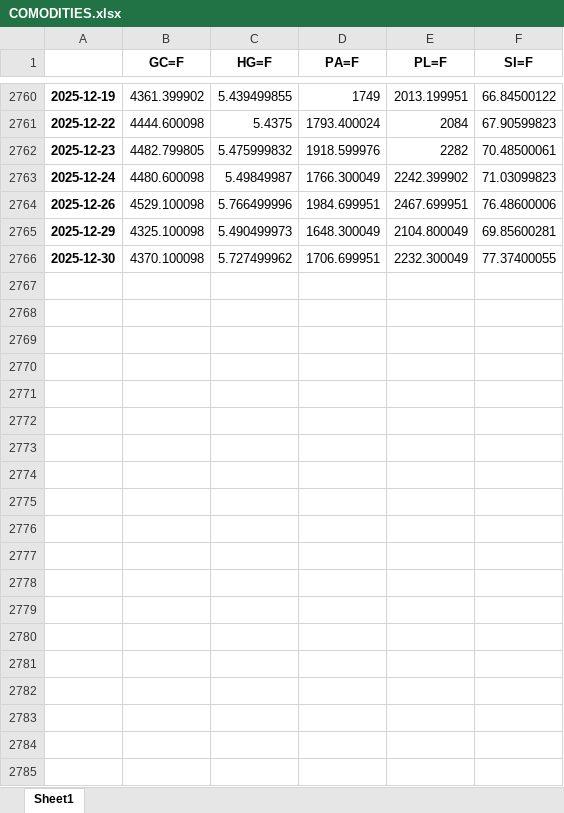
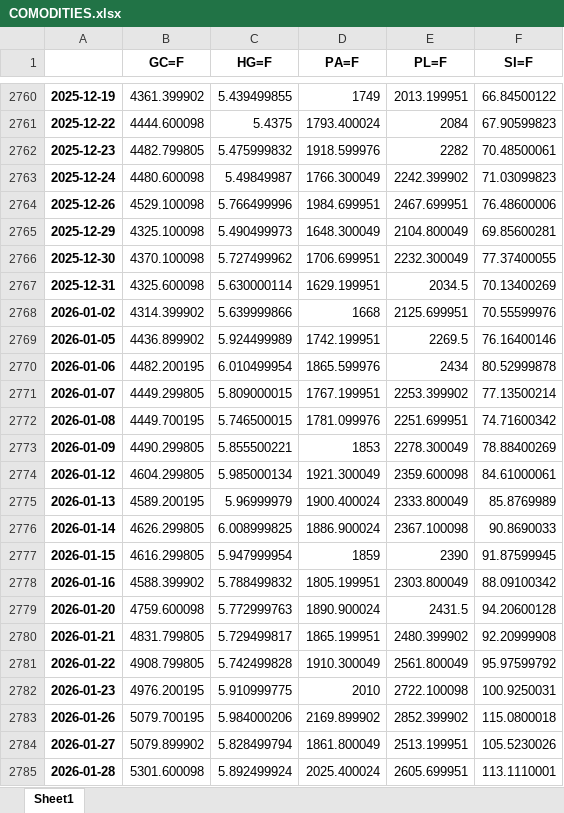
Before and after one commit to Nurbaew/SOLARIS, an Excel workbook: DATA/COMODITIES.xlsx, sheet Sheet1, drawn as a sheet; only a part is shown, gaps mark what is left out; values as stored, in another font and other column widths than the file's, no borders; the diff covers the shown part only; the diff names each change by its address in the sheet, - before the commit and + after, or states it on an @@ line.

```diff
--- a/DATA/COMODITIES.xlsx (sheet Sheet1)
+++ b/DATA/COMODITIES.xlsx (sheet Sheet1)
+row 2767: 2025-12-31 | 4325.600098 | 5.630000114 | 1629.199951 | 2034.5 | 70.13400269
+row 2768: 2026-01-02 | 4314.399902 | 5.639999866 | 1668 | 2125.699951 | 70.55599976
+row 2769: 2026-01-05 | 4436.899902 | 5.924499989 | 1742.199951 | 2269.5 | 76.16400146
+row 2770: 2026-01-06 | 4482.200195 | 6.010499954 | 1865.599976 | 2434 | 80.52999878
+row 2771: 2026-01-07 | 4449.299805 | 5.809000015 | 1767.199951 | 2253.399902 | 77.13500214
+row 2772: 2026-01-08 | 4449.700195 | 5.746500015 | 1781.099976 | 2251.699951 | 74.71600342
+row 2773: 2026-01-09 | 4490.299805 | 5.855500221 | 1853 | 2278.300049 | 78.88400269
+row 2774: 2026-01-12 | 4604.299805 | 5.985000134 | 1921.300049 | 2359.600098 | 84.61000061
+row 2775: 2026-01-13 | 4589.200195 | 5.96999979 | 1900.400024 | 2333.800049 | 85.8769989
+row 2776: 2026-01-14 | 4626.299805 | 6.008999825 | 1886.900024 | 2367.100098 | 90.8690033
+row 2777: 2026-01-15 | 4616.299805 | 5.947999954 | 1859 | 2390 | 91.87599945
+row 2778: 2026-01-16 | 4588.399902 | 5.788499832 | 1805.199951 | 2303.800049 | 88.09100342
+row 2779: 2026-01-20 | 4759.600098 | 5.772999763 | 1890.900024 | 2431.5 | 94.20600128
+row 2780: 2026-01-21 | 4831.799805 | 5.729499817 | 1865.199951 | 2480.399902 | 92.20999908
+row 2781: 2026-01-22 | 4908.799805 | 5.742499828 | 1910.300049 | 2561.800049 | 95.97599792
+row 2782: 2026-01-23 | 4976.200195 | 5.910999775 | 2010 | 2722.100098 | 100.9250031
+row 2783: 2026-01-26 | 5079.700195 | 5.984000206 | 2169.899902 | 2852.399902 | 115.0800018
+row 2784: 2026-01-27 | 5079.899902 | 5.828499794 | 1861.800049 | 2513.199951 | 105.5230026
+row 2785: 2026-01-28 | 5301.600098 | 5.892499924 | 2025.400024 | 2605.699951 | 113.1110001
```
Also changed, not shown: 117 added rows elsewhere in this sheet, DATA/CRYPTO.xlsx, DATA/FOREX.xlsx, 38 other files.
